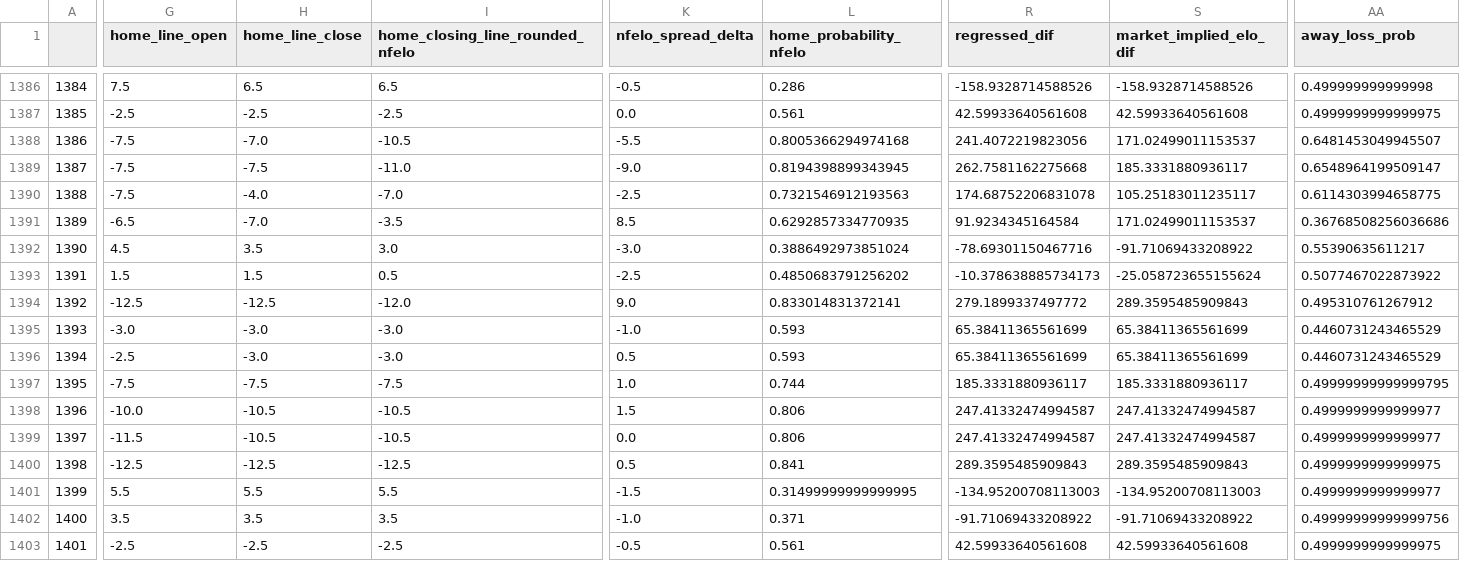
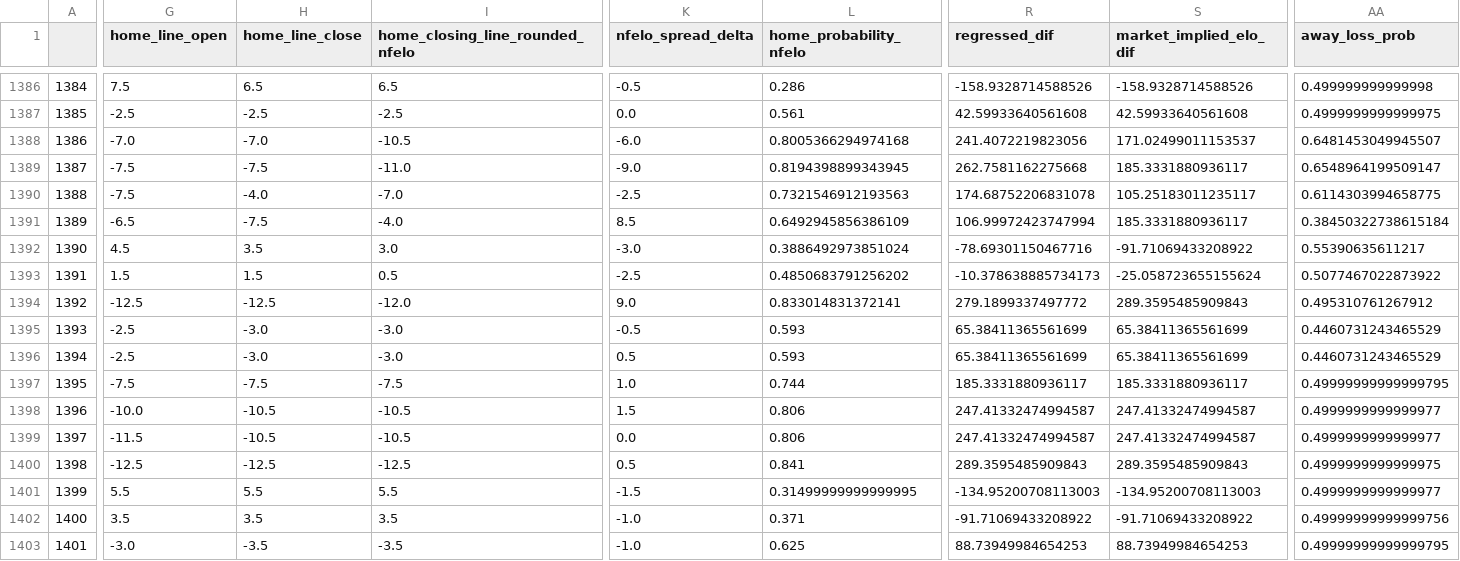
Before and after one commit to greerreNFL/nfelo, a CSV file: output_data/historic_projected_spreads.csv, drawn as a sheet; only a part is shown, gaps mark what is left out; the diff covers the shown part only; the diff names each change by its address in the sheet, - before the commit and + after, or states it on an @@ line.

```diff
--- a/output_data/historic_projected_spreads.csv
+++ b/output_data/historic_projected_spreads.csv
-G1388 (home_line_open): -7.5
+G1388 (home_line_open): -7.0
-K1388 (nfelo_spread_delta): -5.5
+K1388 (nfelo_spread_delta): -6.0
-H1391 (home_line_close): -7.0
+H1391 (home_line_close): -7.5
-I1391 (home_closing_line_rounded_nfelo): -3.5
+I1391 (home_closing_line_rounded_nfelo): -4.0
-L1391 (home_probability_nfelo): 0.6292857334770935
+L1391 (home_probability_nfelo): 0.6492945856386109
-R1391 (regressed_dif): 91.9234345164584
+R1391 (regressed_dif): 106.99972423747994
-S1391 (market_implied_elo_dif): 171.02499011153537
+S1391 (market_implied_elo_dif): 185.3331880936117
-AA1391 (away_loss_prob): 0.36768508256036686
+AA1391 (away_loss_prob): 0.38450322738615184
-G1395 (home_line_open): -3.0
+G1395 (home_line_open): -2.5
-K1395 (nfelo_spread_delta): -1.0
+K1395 (nfelo_spread_delta): -0.5
-G1403 (home_line_open): -2.5
+G1403 (home_line_open): -3.0
-H1403 (home_line_close): -2.5
+H1403 (home_line_close): -3.5
-I1403 (home_closing_line_rounded_nfelo): -2.5
+I1403 (home_closing_line_rounded_nfelo): -3.5
-K1403 (nfelo_spread_delta): -0.5
+K1403 (nfelo_spread_delta): -1.0
-L1403 (home_probability_nfelo): 0.561
+L1403 (home_probability_nfelo): 0.625
-R1403 (regressed_dif): 42.59933640561608
+R1403 (regressed_dif): 88.73949984654253
-S1403 (market_implied_elo_dif): 42.59933640561608
+S1403 (market_implied_elo_dif): 88.73949984654253
-AA1403 (away_loss_prob): 0.4999999999999975
+AA1403 (away_loss_prob): 0.49999999999999795
```
Also changed, not shown: 52 edited cells elsewhere in this file, output_data/prediction_tracker.csv, 1 other file.
